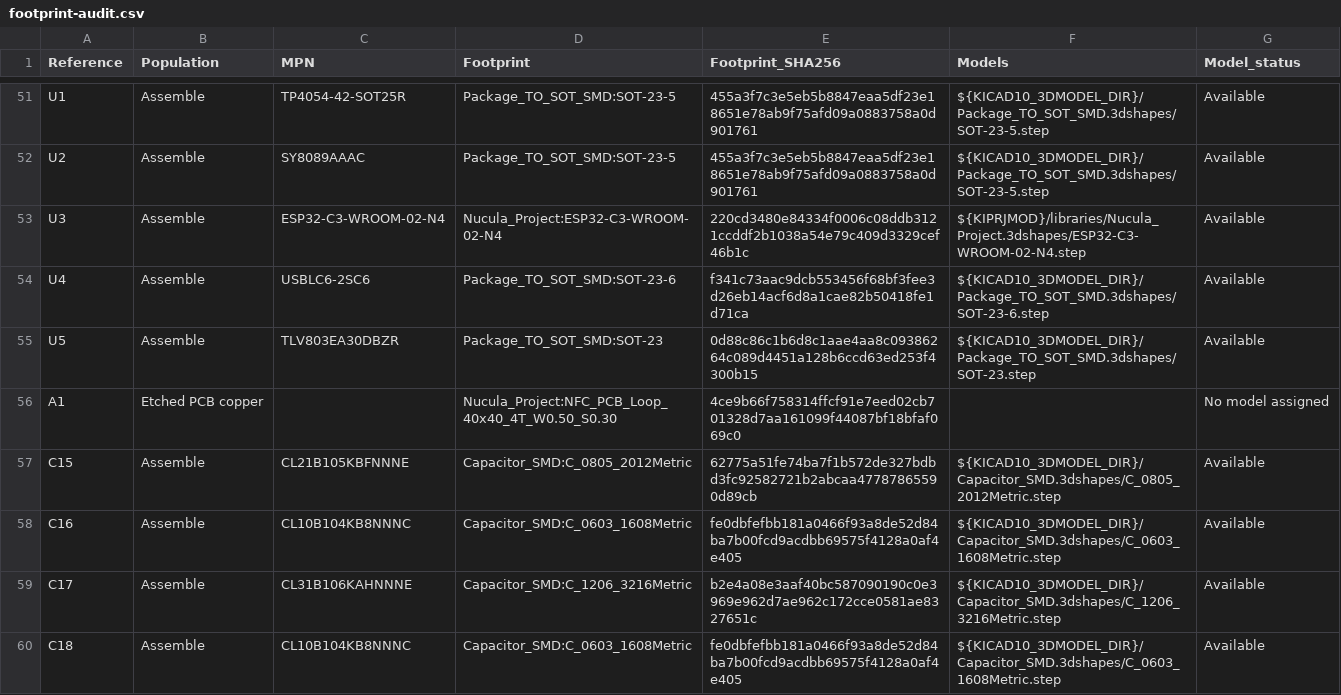
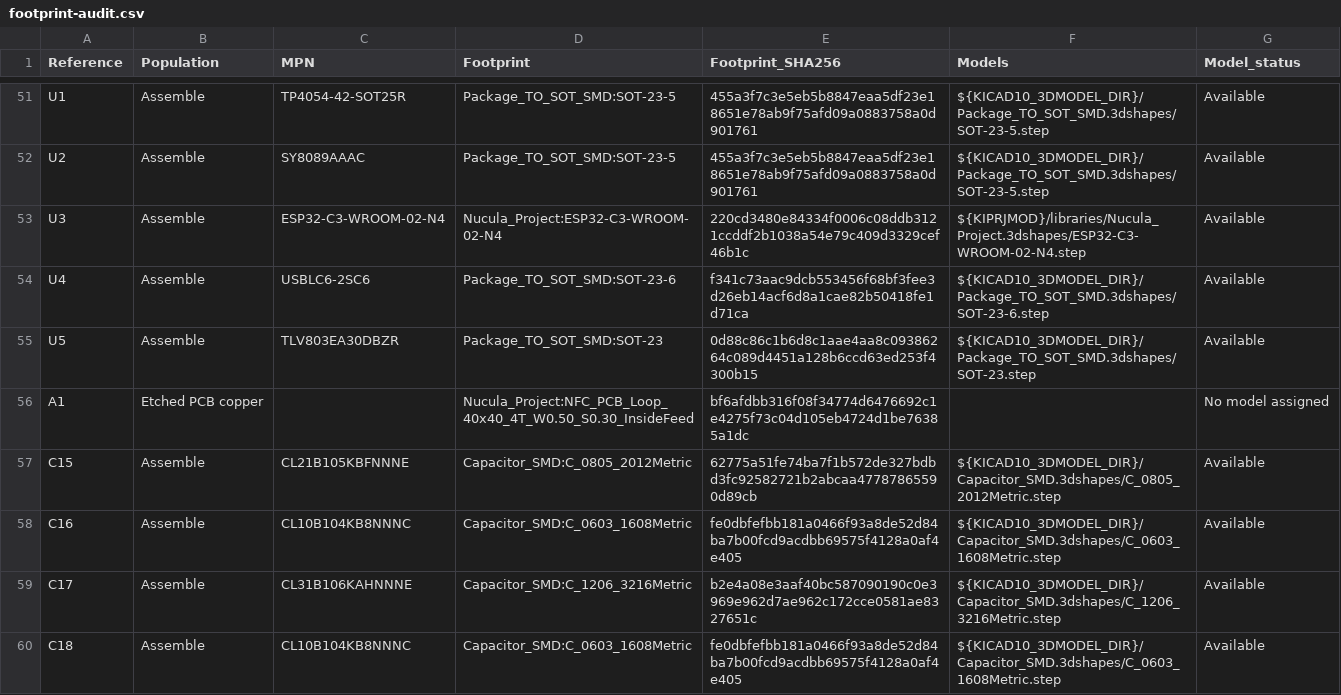
Before and after one commit to zeugmaster/nucula-board, a CSV file: docs/assembly/footprint-audit.csv, drawn as a sheet; only a part is shown, gaps mark what is left out.

Commit message:
Add inside-feed NFC antenna and ESP antenna notch

```diff
--- a/docs/assembly/footprint-audit.csv
+++ b/docs/assembly/footprint-audit.csv
@@ -55,3 +55,3 @@ U4,Assemble,USBLC6-2SC6,Package_TO_SOT_SMD:SOT-23-6,f341c73aac9dcb553456f68bf3fe
 U5,Assemble,TLV803EA30DBZR,Package_TO_SOT_SMD:SOT-23,0d88c86c1b6d8c1aae4aa8c09386264c089d4451a128b6ccd63ed253f4300b15,${KICAD10_3DMODEL_DIR}/Package_TO_SOT_SMD.3dshapes/SOT-23.step,Available
-A1,Etched PCB copper,,Nucula_Project:NFC_PCB_Loop_40x40_4T_W0.50_S0.30,4ce9b66f758314ffcf91e7eed02cb701328d7aa161099f44087bf18bfaf069c0,,No model assigned
+A1,Etched PCB copper,,Nucula_Project:NFC_PCB_Loop_40x40_4T_W0.50_S0.30_InsideFeed,bf6afdbb316f08f34774d6476692c1e4275f73c04d105eb4724d1be76385a1dc,,No model assigned
 C15,Assemble,CL21B105KBFNNNE,Capacitor_SMD:C_0805_2012Metric,62775a51fe74ba7f1b572de327bdbd3fc92582721b2abcaa47787865590d89cb,${KICAD10_3DMODEL_DIR}/Capacitor_SMD.3dshapes/C_0805_2012Metric.step,Available
```
Also changed, not shown: 20 other files.
